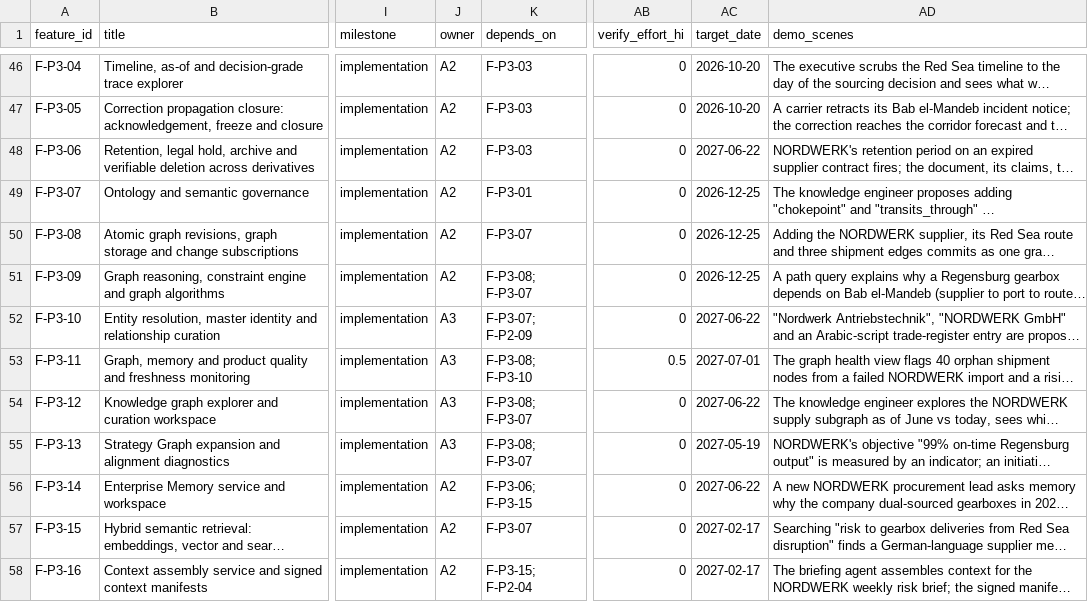
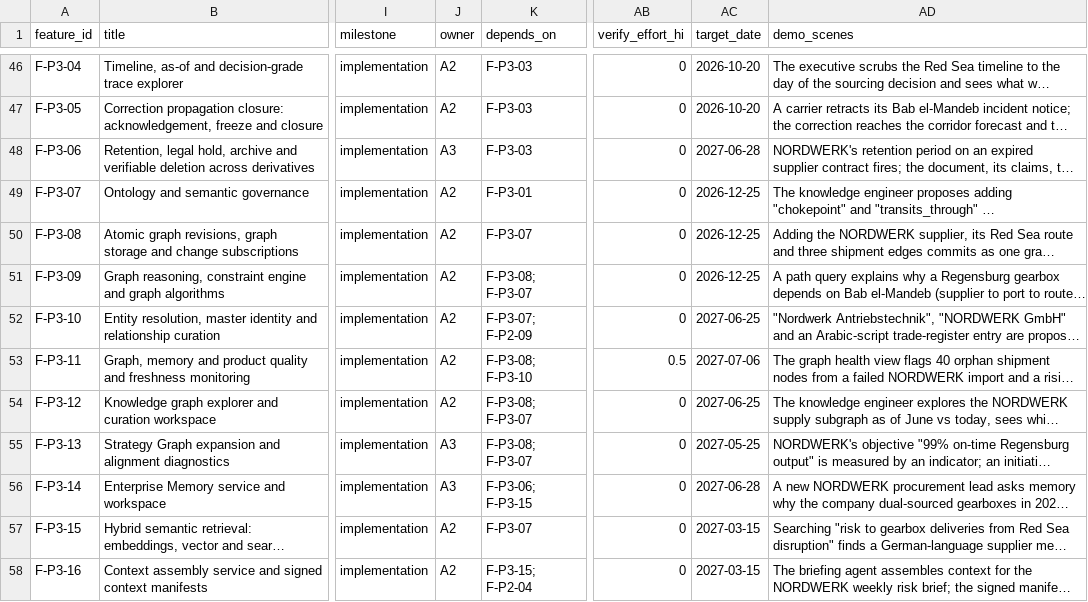
Before and after one commit to a-Halawany/elven, a CSV file: audit/delivery/FEATURE_TRACKER.csv, drawn as a sheet; only a part is shown, gaps mark what is left out; long unchanged cells end in …; the diff covers the shown part only; the diff names each change by its address in the sheet, - before the commit and + after, or states it on an @@ line.

```diff
--- a/audit/delivery/FEATURE_TRACKER.csv
+++ b/audit/delivery/FEATURE_TRACKER.csv
-J48 (owner): A2
+J48 (owner): A3
-AC48 (target_date): 2027-06-22
+AC48 (target_date): 2027-06-28
-J52:J54 (owner): A3
+J52:J54 (owner): A2
-AC52 (target_date): 2027-06-22
+AC52 (target_date): 2027-06-25
-AC53 (target_date): 2027-07-01
+AC53 (target_date): 2027-07-06
-AC54 (target_date): 2027-06-22
+AC54 (target_date): 2027-06-25
-AC55 (target_date): 2027-05-19
+AC55 (target_date): 2027-05-25
-J56 (owner): A2
+J56 (owner): A3
-AC56 (target_date): 2027-06-22
+AC56 (target_date): 2027-06-28
-AC57:AC58 (target_date): 2027-02-17
+AC57:AC58 (target_date): 2027-03-15
```
Also changed, not shown: 160 edited cells elsewhere in this file, audit/delivery/STAGES.csv, 3 other files.
